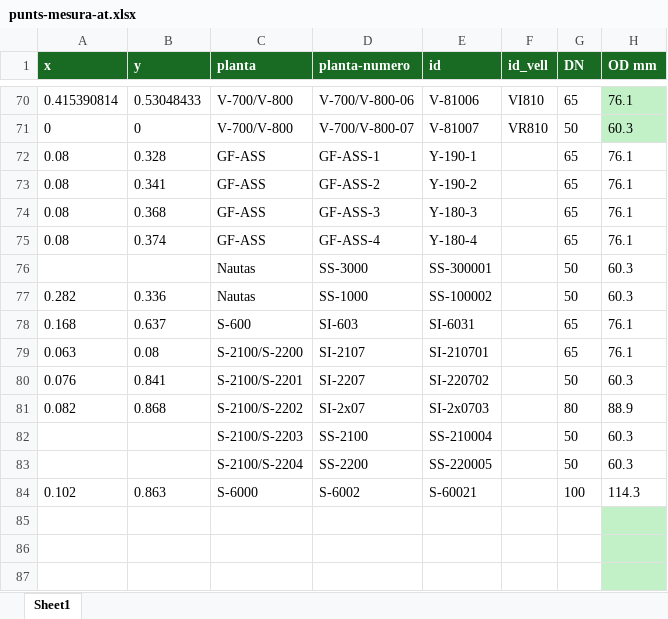
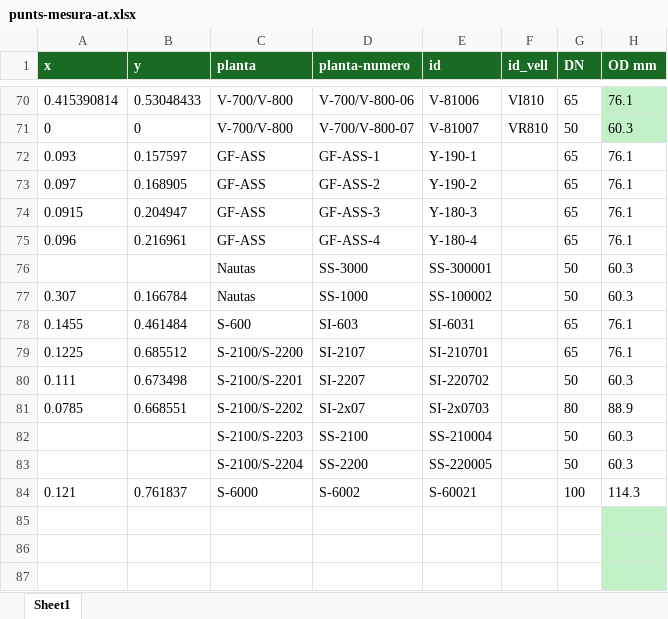
Before and after one commit to LeoDaVinci16/sxs, an Excel workbook: data/punts/punts-mesura-at.xlsx, sheet Sheet1, drawn as a sheet; only a part is shown, gaps mark what is left out; values as stored, in another font and other column widths than the file's, no borders; the diff names each change by its address in the sheet, - before the commit and + after, or states it on an @@ line.

```diff
--- a/data/punts/punts-mesura-at.xlsx (sheet Sheet1)
+++ b/data/punts/punts-mesura-at.xlsx (sheet Sheet1)
-A72 (x): 0.08
+A72 (x): 0.093
-B72 (y): 0.328
+B72 (y): 0.157597
-A73 (x): 0.08
+A73 (x): 0.097
-B73 (y): 0.341
+B73 (y): 0.168905
-A74 (x): 0.08
+A74 (x): 0.0915
-B74 (y): 0.368
+B74 (y): 0.204947
-A75 (x): 0.08
+A75 (x): 0.096
-B75 (y): 0.374
+B75 (y): 0.216961
-A77 (x): 0.282
+A77 (x): 0.307
-B77 (y): 0.336
+B77 (y): 0.166784
-A78 (x): 0.168
+A78 (x): 0.1455
-B78 (y): 0.637
+B78 (y): 0.461484
-A79 (x): 0.063
+A79 (x): 0.1225
-B79 (y): 0.08
+B79 (y): 0.685512
-A80 (x): 0.076
+A80 (x): 0.111
-B80 (y): 0.841
+B80 (y): 0.673498
-A81 (x): 0.082
+A81 (x): 0.0785
-B81 (y): 0.868
+B81 (y): 0.668551
-A84 (x): 0.102
+A84 (x): 0.121
-B84 (y): 0.863
+B84 (y): 0.761837
```
Also changed, not shown: 5 other files.
